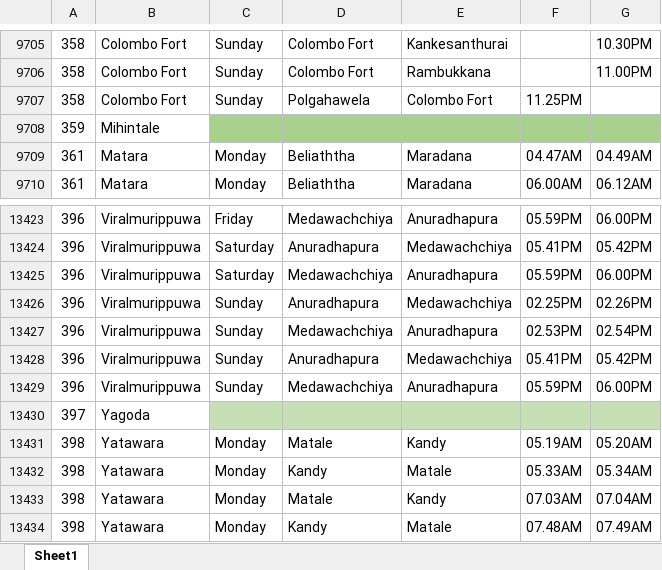
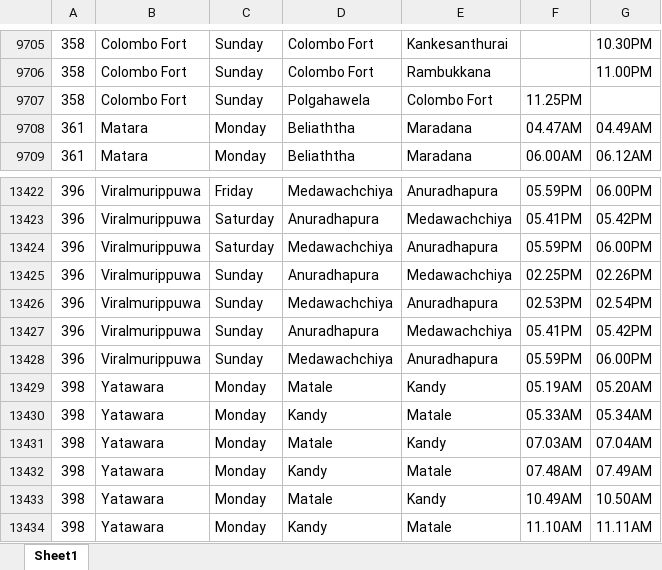
Before and after one commit to DidulSeneviratne/git-test3, an Excel workbook: demo-3/src/main/resources/Book4.xlsx, sheet Sheet1, drawn as a sheet; only a part is shown, gaps mark what is left out; the shorter side is filled out with more unchanged rows; values as stored, in another font and other column widths than the file's, no borders; the diff names each change by its address in the sheet, - before the commit and + after, or states it on an @@ line.

```diff
--- a/demo-3/src/main/resources/Book4.xlsx (sheet Sheet1)
+++ b/demo-3/src/main/resources/Book4.xlsx (sheet Sheet1)
-row 9708: 359 | Mihintale
-row 13430: 397 | Yagoda
```
Also changed, not shown: demo-3/src/main/resources/Book1.xlsx, demo-3/src/main/resources/Book3.xlsx.
